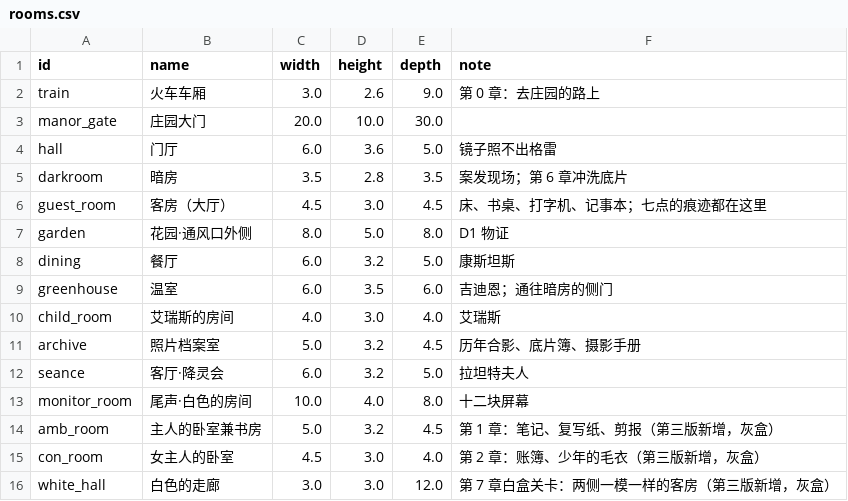
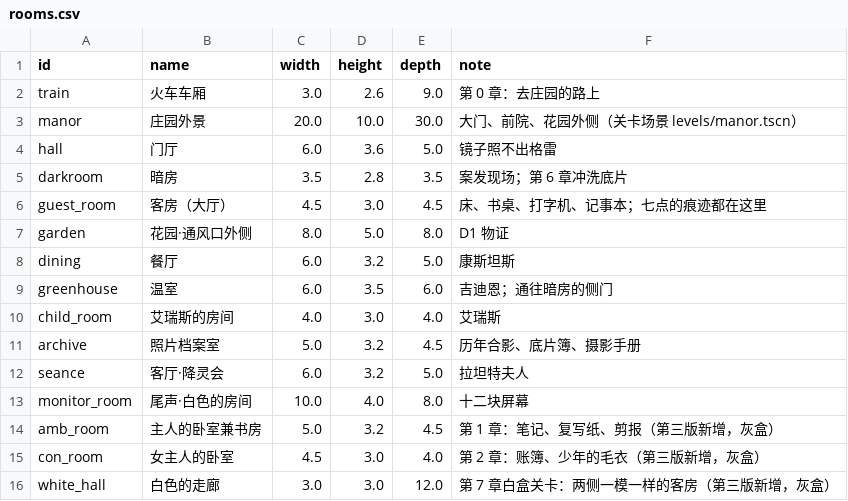
Before and after one commit to Gazerrr03/latent-image, a CSV file: godot/content/space/rooms.csv, drawn as a sheet.

```diff
--- a/godot/content/space/rooms.csv
+++ b/godot/content/space/rooms.csv
@@ -2,3 +2,3 @@ id,name,width,height,depth,note
 train,火车车厢,3.0,2.6,9.0,第 0 章：去庄园的路上
-manor_gate,庄园大门,20.0,10.0,30.0,
+manor,庄园外景,20.0,10.0,30.0,大门、前院、花园外侧（关卡场景 levels/manor.tscn）
 hall,门厅,6.0,3.6,5.0,镜子照不出格雷
```
Also changed, not shown: godot/content/audio/footsteps.csv, godot/content/space/layout.csv, 12 other files.
